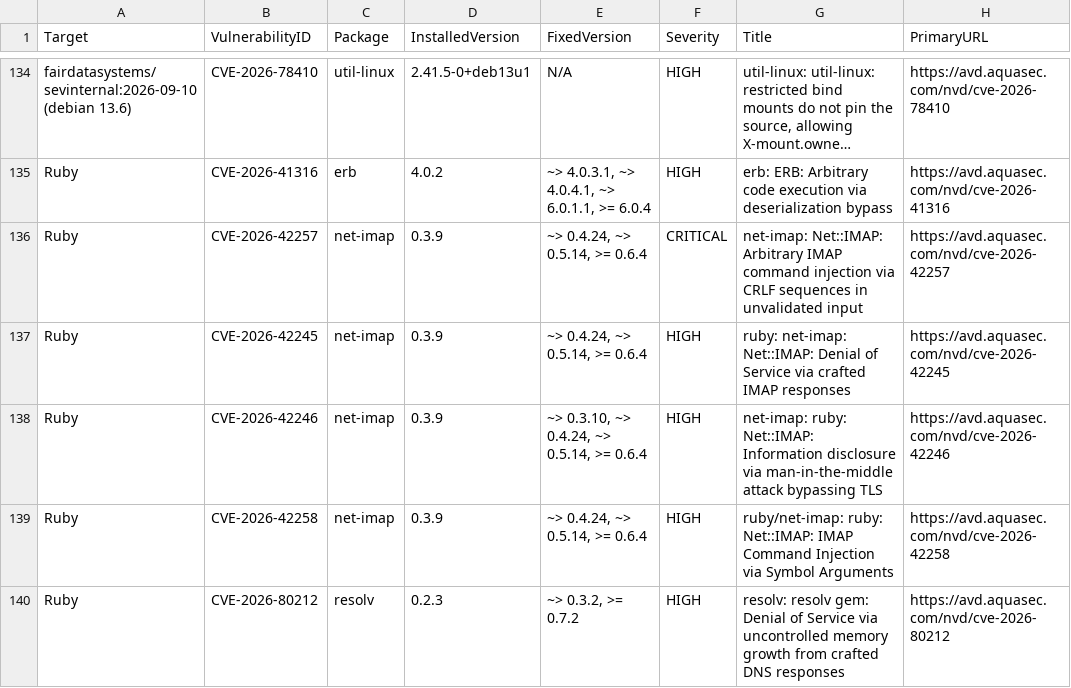
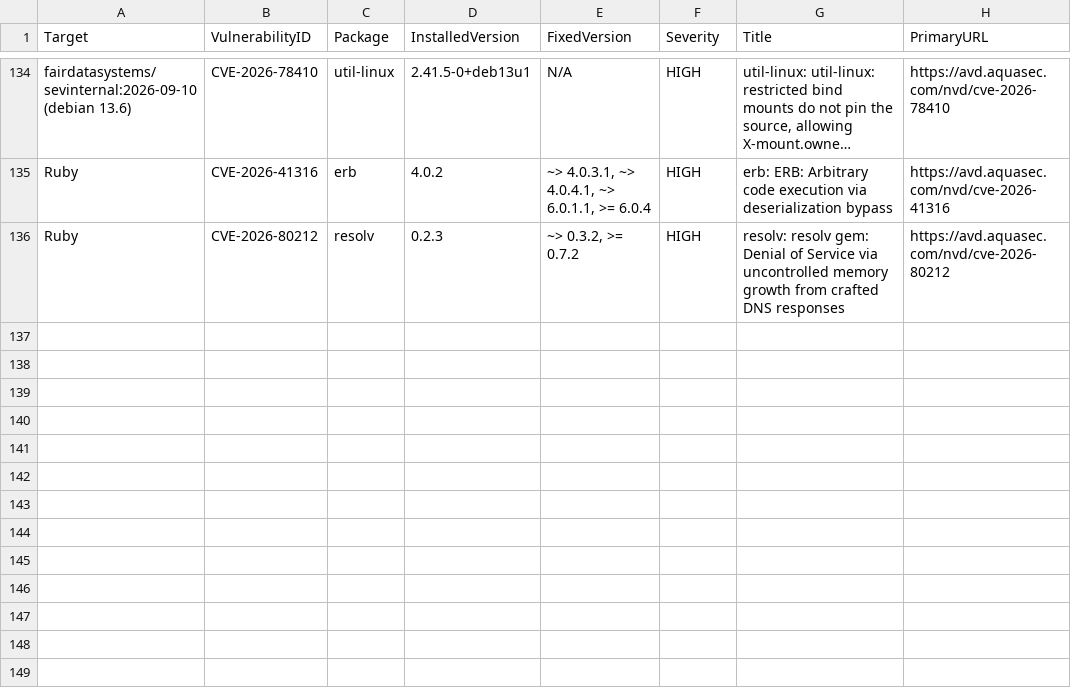
Before and after one commit to FAIR-Data-Systems/Severence, a CSV file: Security/security_scan_output/old/scanresults_sevinternal_2026-09-10.csv, drawn as a sheet; only a part is shown, gaps mark what is left out; long unchanged cells end in …; the diff names each change by its address in the sheet, - before the commit and + after, or states it on an @@ line.

```diff
--- a/Security/security_scan_output/old/scanresults_sevinternal_2026-09-10.csv
+++ b/Security/security_scan_output/old/scanresults_sevinternal_2026-09-10.csv
-row 136: Ruby | CVE-2026-42257 | net-imap | 0.3.9 | ~> 0.4.24, ~> 0.5.14, >= 0.6.4 | CRITICAL | net-imap: Net::IMAP: Arbitrary IMAP command injection via CRLF sequences in unvalidated input | https://avd.aquasec.com/nvd/cve-2026-42257
-row 137: Ruby | CVE-2026-42245 | net-imap | 0.3.9 | ~> 0.4.24, ~> 0.5.14, >= 0.6.4 | HIGH | ruby: net-imap: Net::IMAP: Denial of Service via crafted IMAP responses | https://avd.aquasec.com/nvd/cve-2026-42245
-row 138: Ruby | CVE-2026-42246 | net-imap | 0.3.9 | ~> 0.3.10, ~> 0.4.24, ~> 0.5.14, >= 0.6.4 | HIGH | net-imap: ruby: Net::IMAP: Information disclosure via man-in-the-middle attack bypassing TLS | https://avd.aquasec.com/nvd/cve-2026-42246
-row 139: Ruby | CVE-2026-42258 | net-imap | 0.3.9 | ~> 0.4.24, ~> 0.5.14, >= 0.6.4 | HIGH | ruby/net-imap: ruby: Net::IMAP: IMAP Command Injection via Symbol Arguments | https://avd.aquasec.com/nvd/cve-2026-42258
```
Also changed, not shown: 8 other files.
